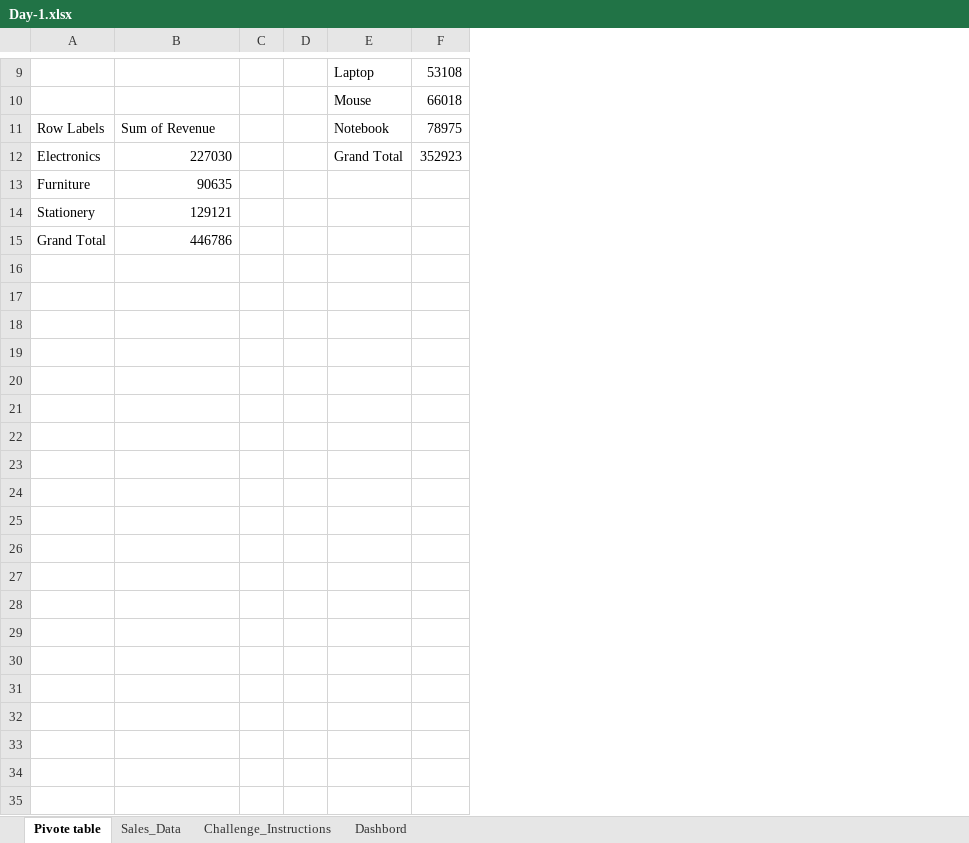
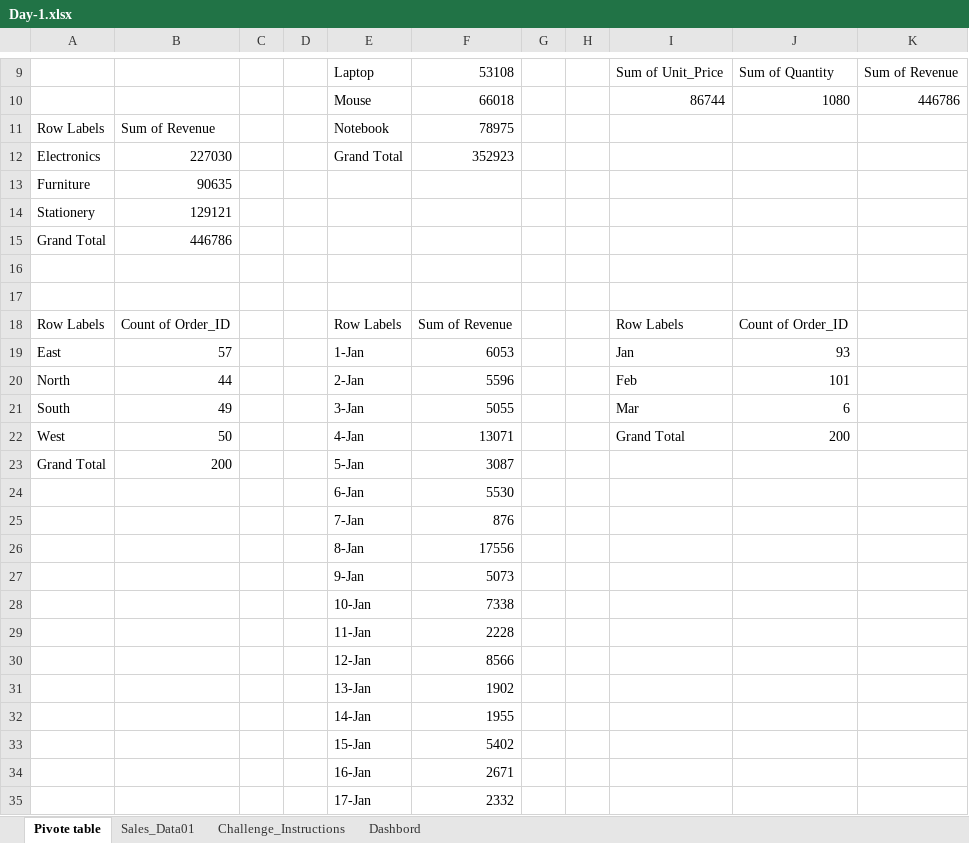
Before and after one commit to Ramakrishna0001/Projects, an Excel workbook: Day-1.xlsx, sheet Pivote table, drawn as a sheet; only a part is shown, gaps mark what is left out; values as stored, in another font and other column widths than the file's, no borders; removed rows and columns are numbered as before the commit, all else as after; the diff covers the shown part only; the diff names each change by its address in the sheet, - before the commit and + after, or states it on an @@ line.

```diff
--- a/Day-1.xlsx (sheet Pivote table)
+++ b/Day-1.xlsx (sheet Pivote table)
-sheet tab: Sales_Data
+sheet tab: Sales_Data01
-column E, rows 9-12: Laptop | Mouse | Notebook | Grand Total
-column F, rows 9-12: 53108 | 66018 | 78975 | 352923
+column E, rows 9-12: Laptop | Mouse | Notebook | Grand Total
+column F, rows 9-12: 53108 | 66018 | 78975 | 352923
+column G, empty
+column H, empty
+column I, rows 9-10: Sum of Unit_Price | 86744
+column J, rows 9-10: Sum of Quantity | 1080
+column K, rows 9-10: Sum of Revenue | 446786
+row 16: (empty)
+row 17: (empty)
+row 18: Row Labels | Count of Order_ID |  |  | Row Labels | Sum of Revenue |  |  | Row Labels | Count of Order_ID
+row 19: East | 57 |  |  | 1-Jan | 6053 |  |  | Jan | 93
+row 20: North | 44 |  |  | 2-Jan | 5596 |  |  | Feb | 101
+row 21: South | 49 |  |  | 3-Jan | 5055 |  |  | Mar | 6
+row 22: West | 50 |  |  | 4-Jan | 13071 |  |  | Grand Total | 200
+row 23: Grand Total | 200 |  |  | 5-Jan | 3087
+row 24:  |  |  |  | 6-Jan | 5530
+row 25:  |  |  |  | 7-Jan | 876
+row 26:  |  |  |  | 8-Jan | 17556
+row 27:  |  |  |  | 9-Jan | 5073
+row 28:  |  |  |  | 10-Jan | 7338
+row 29:  |  |  |  | 11-Jan | 2228
+row 30:  |  |  |  | 12-Jan | 8566
+row 31:  |  |  |  | 13-Jan | 1902
+row 32:  |  |  |  | 14-Jan | 1955
+row 33:  |  |  |  | 15-Jan | 5402
+row 34:  |  |  |  | 16-Jan | 2671
+row 35:  |  |  |  | 17-Jan | 2332
```
Also changed, not shown: 44 added rows elsewhere in this sheet, sheet Dashbord, charts or pictures, 2 other files.
